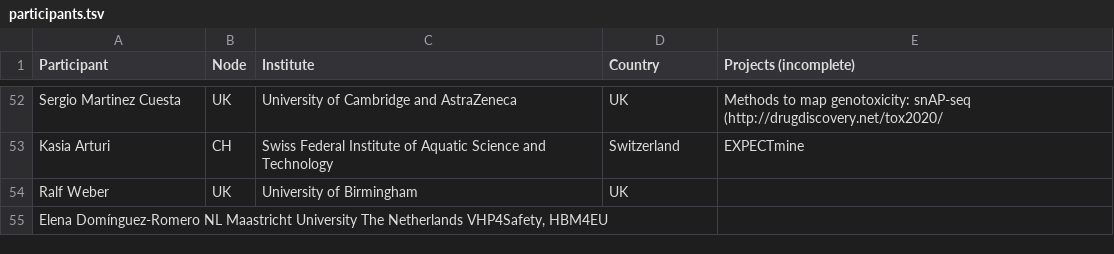
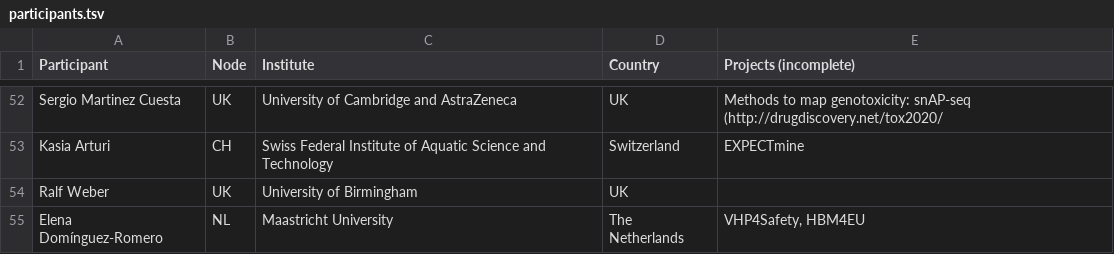
Before and after one commit to elixir-europe/toxicology-community, a TSV file: participants.tsv, drawn as a sheet; only a part is shown, gaps mark what is left out.

Commit message:
tabs

```diff
--- a/participants.tsv
+++ b/participants.tsv
@@ -54,2 +54,2 @@ Kasia Arturi	CH	Swiss Federal Institute of Aquatic Science and Technology	Switze
 Ralf Weber	UK	University of Birmingham	UK	
-Elena Domínguez-Romero  NL  Maastricht University  The Netherlands VHP4Safety, HBM4EU
+Elena Domínguez-Romero	NL	Maastricht University	The Netherlands	VHP4Safety, HBM4EU
```
